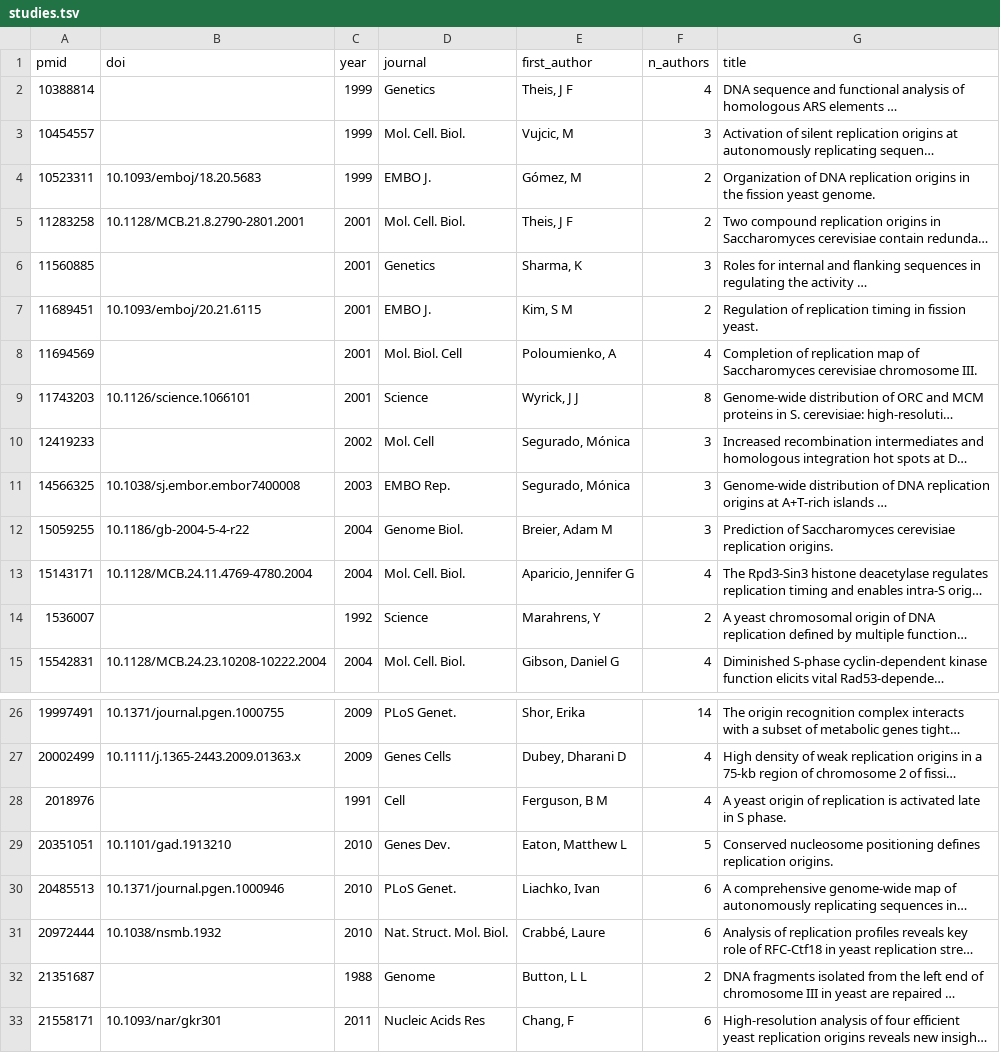
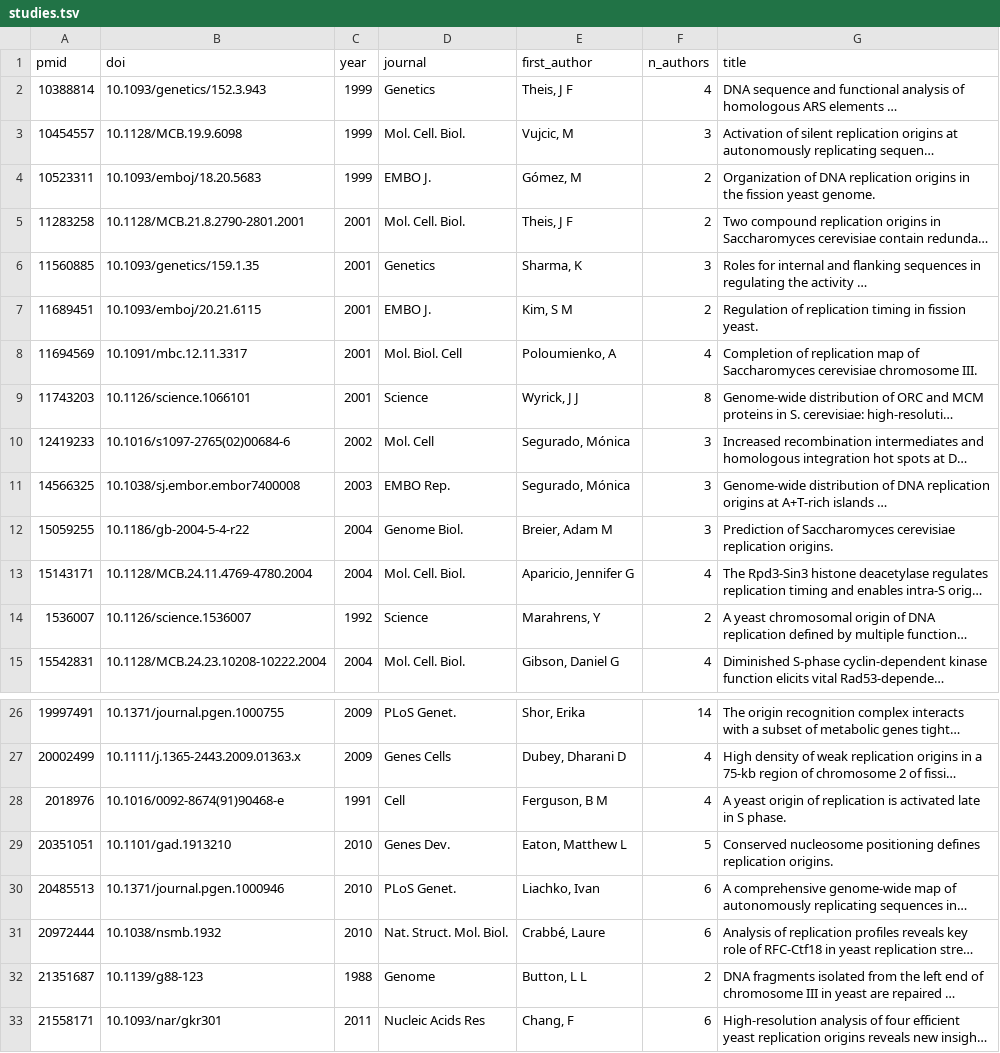
Before and after one commit to DNAReplicationLab/oridb-v3, a TSV file: public/data/studies.tsv, drawn as a sheet; only a part is shown, gaps mark what is left out; long unchanged cells end in …; the diff covers the shown part only; the diff names each change by its address in the sheet, - before the commit and + after, or states it on an @@ line.

```diff
--- a/public/data/studies.tsv
+++ b/public/data/studies.tsv
-B2 (doi): (empty)
+B2 (doi): 10.1093/genetics/152.3.943
-B3 (doi): (empty)
+B3 (doi): 10.1128/MCB.19.9.6098
-B6 (doi): (empty)
+B6 (doi): 10.1093/genetics/159.1.35
-B8 (doi): (empty)
+B8 (doi): 10.1091/mbc.12.11.3317
-B10 (doi): (empty)
+B10 (doi): 10.1016/s1097-2765(02)00684-6
-B14 (doi): (empty)
+B14 (doi): 10.1126/science.1536007
-B28 (doi): (empty)
+B28 (doi): 10.1016/0092-8674(91)90468-e
-B32 (doi): (empty)
+B32 (doi): 10.1139/g88-123
```
Also changed, not shown: 18 edited cells elsewhere in this file, reference/pubmed_cache.tsv, 16 other files.
